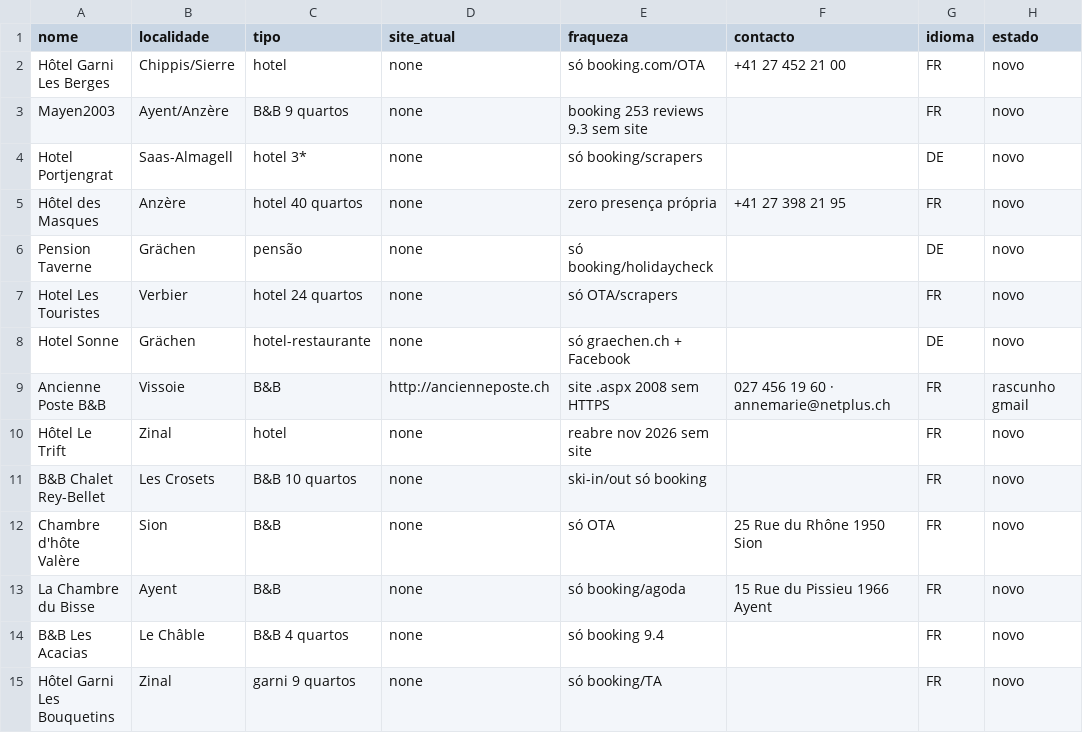
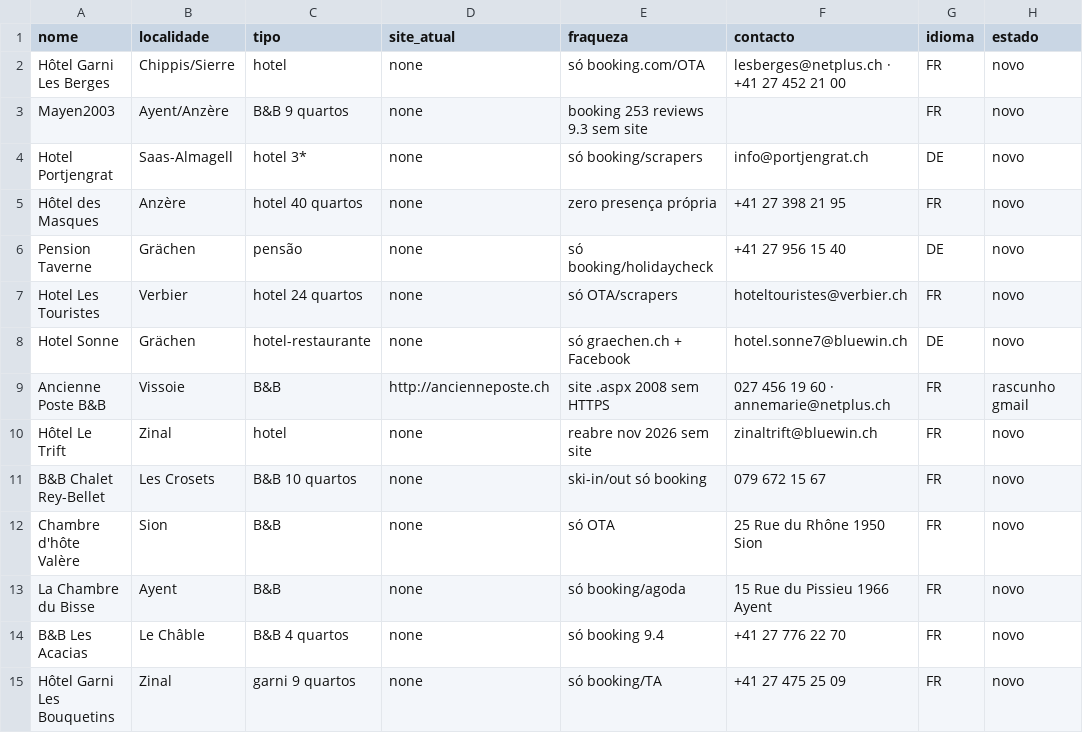
Before and after one commit to PEDRO2993/website, a CSV file: autopilot/business/pipeline.csv, drawn as a sheet; only a part is shown; the diff covers the shown part only; the diff names each change by its address in the sheet, - before the commit and + after, or states it on an @@ line.

```diff
--- a/autopilot/business/pipeline.csv
+++ b/autopilot/business/pipeline.csv
-F2 (contacto): +41 27 452 21 00
+F2 (contacto): lesberges@netplus.ch · +41 27 452 21 00
-F4 (contacto): (empty)
+F4 (contacto): info@portjengrat.ch
-F6 (contacto): (empty)
+F6 (contacto): +41 27 956 15 40
-F7 (contacto): (empty)
+F7 (contacto): hoteltouristes@verbier.ch
-F8 (contacto): (empty)
+F8 (contacto): hotel.sonne7@bluewin.ch
-F10 (contacto): (empty)
+F10 (contacto): zinaltrift@bluewin.ch
-F11 (contacto): (empty)
+F11 (contacto): 079 672 15 67
-F14 (contacto): (empty)
+F14 (contacto): +41 27 776 22 70
-F15 (contacto): (empty)
+F15 (contacto): +41 27 475 25 09
```
Also changed, not shown: 34 edited cells elsewhere in this file, 2 other files.
